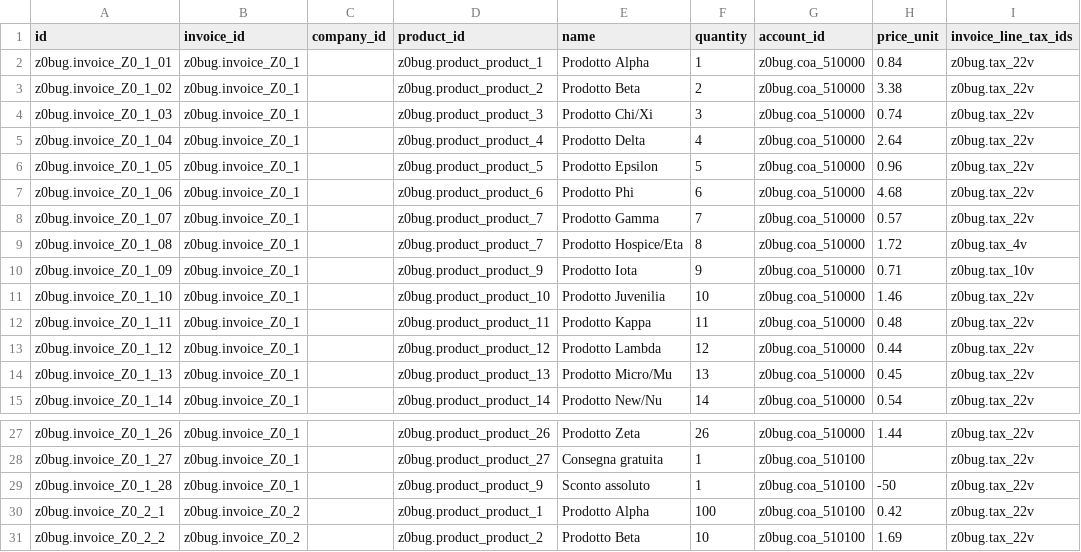
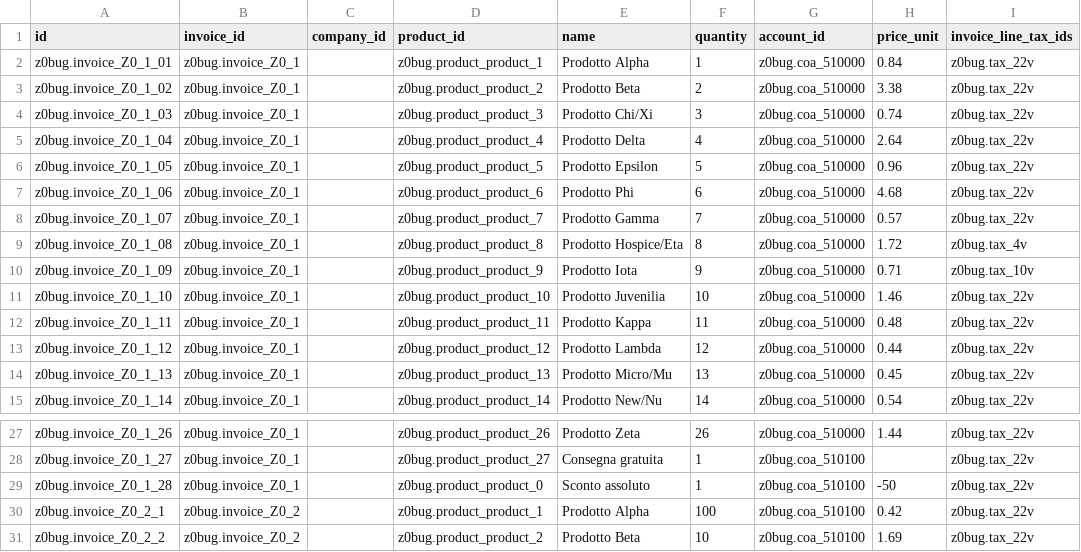
Before and after one commit to zeroincombenze/tools, a CSV file: z0bug_odoo/data/account_invoice_line.csv, drawn as a sheet; only a part is shown, gaps mark what is left out.

```diff
--- a/z0bug_odoo/data/account_invoice_line.csv
+++ b/z0bug_odoo/data/account_invoice_line.csv
@@ -8,3 +8,3 @@ z0bug.invoice_Z0_1_06,z0bug.invoice_Z0_1,,z0bug.product_product_6,Prodotto Phi,6
 z0bug.invoice_Z0_1_07,z0bug.invoice_Z0_1,,z0bug.product_product_7,Prodotto Gamma,7,z0bug.coa_510000,0.57,z0bug.tax_22v
-z0bug.invoice_Z0_1_08,z0bug.invoice_Z0_1,,z0bug.product_product_7,Prodotto Hospice/Eta,8,z0bug.coa_510000,1.72,z0bug.tax_4v
+z0bug.invoice_Z0_1_08,z0bug.invoice_Z0_1,,z0bug.product_product_8,Prodotto Hospice/Eta,8,z0bug.coa_510000,1.72,z0bug.tax_4v
 z0bug.invoice_Z0_1_09,z0bug.invoice_Z0_1,,z0bug.product_product_9,Prodotto Iota,9,z0bug.coa_510000,0.71,z0bug.tax_10v
@@ -28,3 +28,3 @@ z0bug.invoice_Z0_1_26,z0bug.invoice_Z0_1,,z0bug.product_product_26,Prodotto Zeta
 z0bug.invoice_Z0_1_27,z0bug.invoice_Z0_1,,z0bug.product_product_27,Consegna gratuita,1,z0bug.coa_510100,,z0bug.tax_22v
-z0bug.invoice_Z0_1_28,z0bug.invoice_Z0_1,,z0bug.product_product_9,Sconto assoluto,1,z0bug.coa_510100,-50,z0bug.tax_22v
+z0bug.invoice_Z0_1_28,z0bug.invoice_Z0_1,,z0bug.product_product_0,Sconto assoluto,1,z0bug.coa_510100,-50,z0bug.tax_22v
 z0bug.invoice_Z0_2_1,z0bug.invoice_Z0_2,,z0bug.product_product_1,Prodotto Alpha,100,z0bug.coa_510100,0.42,z0bug.tax_22v
```
Also changed, not shown: clodoo/transodoo.csv, 54 other files.
